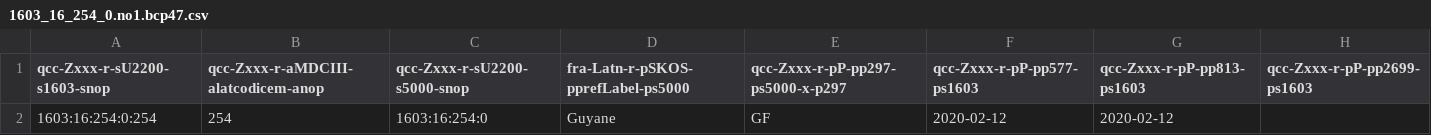
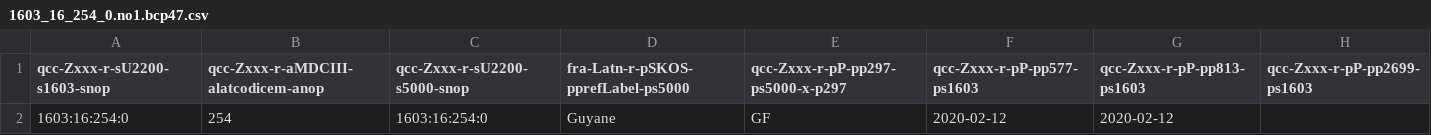
Before and after one commit to MDCIII/1603_16_254, a CSV file: 1603/16/254/0/1603_16_254_0.no1.bcp47.csv, drawn as a sheet.

```diff
--- a/1603/16/254/0/1603_16_254_0.no1.bcp47.csv
+++ b/1603/16/254/0/1603_16_254_0.no1.bcp47.csv
@@ -1,2 +1,2 @@
 qcc-Zxxx-r-sU2200-s1603-snop,qcc-Zxxx-r-aMDCIII-alatcodicem-anop,qcc-Zxxx-r-sU2200-s5000-snop,fra-Latn-r-pSKOS-pprefLabel-ps5000,qcc-Zxxx-r-pP-pp297-ps5000-x-p297,qcc-Zxxx-r-pP-pp577-ps1603,qcc-Zxxx-r-pP-pp813-ps1603,qcc-Zxxx-r-pP-pp2699-ps1603
-1603:16:254:0:254,254,1603:16:254:0,Guyane,GF,2020-02-12,2020-02-12,
+1603:16:254:0,254,1603:16:254:0,Guyane,GF,2020-02-12,2020-02-12,
```
Also changed, not shown: 1603/16/254/0/1603_16_254_0.no1.tm.hxl.csv, 6 other files.
